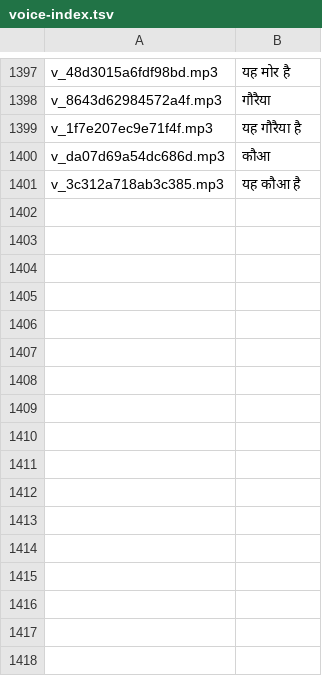
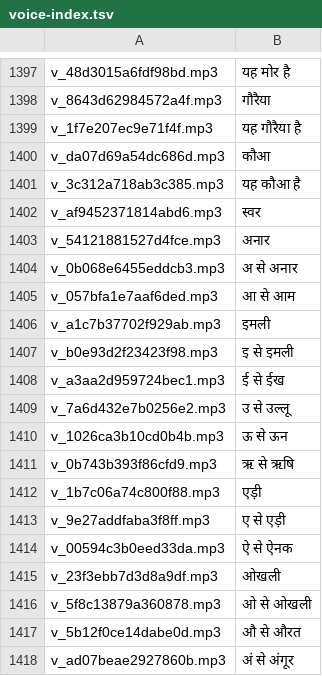
Before and after one commit to RameshKatru01/kannada-kids, a TSV file: tools/voice-index.tsv, drawn as a sheet; only a part is shown, gaps mark what is left out; the diff names each change by its address in the sheet, - before the commit and + after, or states it on an @@ line.

```diff
--- a/tools/voice-index.tsv
+++ b/tools/voice-index.tsv
+row 1402: v_af9452371814abd6.mp3 | स्वर
+row 1403: v_54121881527d4fce.mp3 | अनार
+row 1404: v_0b068e6455eddcb3.mp3 | अ से अनार
+row 1405: v_057bfa1e7aaf6ded.mp3 | आ से आम
+row 1406: v_a1c7b37702f929ab.mp3 | इमली
+row 1407: v_b0e93d2f23423f98.mp3 | इ से इमली
+row 1408: v_a3aa2d959724bec1.mp3 | ई से ईख
+row 1409: v_7a6d432e7b0256e2.mp3 | उ से उल्लू
+row 1410: v_1026ca3b10cd0b4b.mp3 | ऊ से ऊन
+row 1411: v_0b743b393f86cfd9.mp3 | ऋ से ऋषि
+row 1412: v_1b7c06a74c800f88.mp3 | एड़ी
+row 1413: v_9e27addfaba3f8ff.mp3 | ए से एड़ी
+row 1414: v_00594c3b0eed33da.mp3 | ऐ से ऐनक
+row 1415: v_23f3ebb7d3d8a9df.mp3 | ओखली
+row 1416: v_5f8c13879a360878.mp3 | ओ से ओखली
+row 1417: v_5b12f0ce14dabe0d.mp3 | औ से औरत
+row 1418: v_ad07beae2927860b.mp3 | अं से अंगूर
```
Also changed, not shown: 17 other files.
